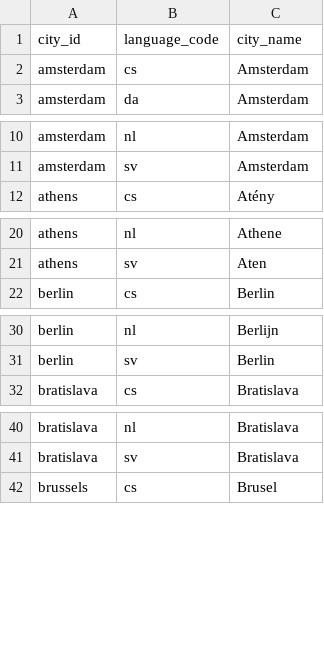
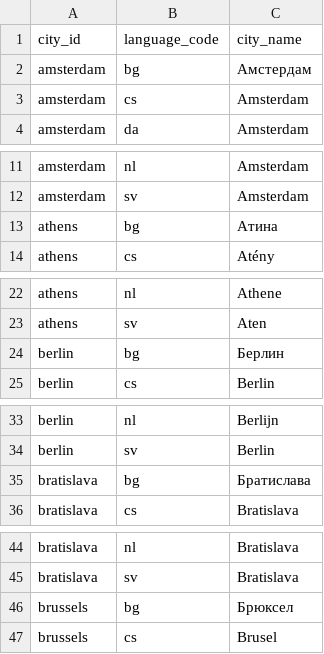
Before and after one commit to jerekapyaho/eumemberdata, a CSV file: city_name.csv, drawn as a sheet; only a part is shown, gaps mark what is left out; the diff covers the shown part only; the diff names each change by its address in the sheet, - before the commit and + after, or states it on an @@ line.

Commit message:
Added city names in Bulgarian

```diff
--- a/city_name.csv
+++ b/city_name.csv
+row 2: amsterdam | bg | Амстердам
+row 13: athens | bg | Атина
+row 24: berlin | bg | Берлин
+row 35: bratislava | bg | Братислава
+row 46: brussels | bg | Брюксел
```
Also changed, not shown: 23 added rows elsewhere in this file.
